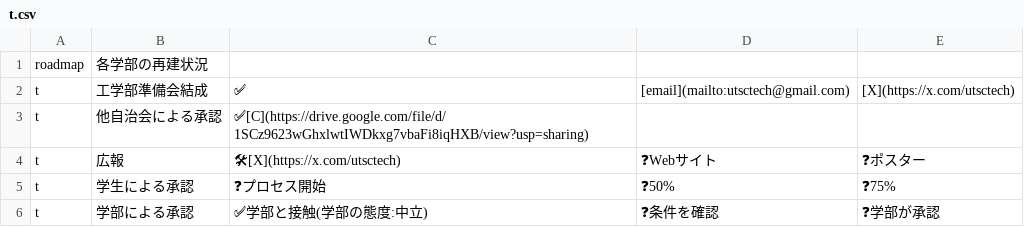
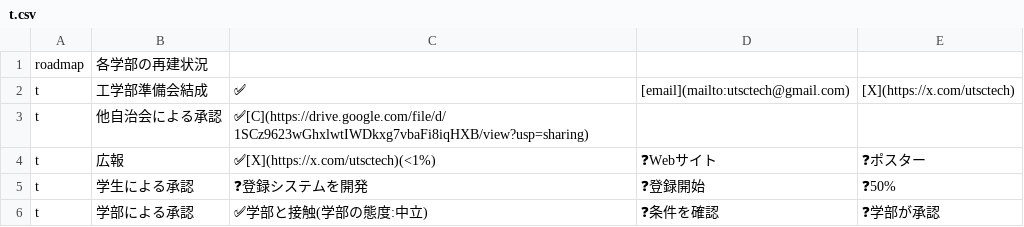
Before and after one commit to utjichi/roadmap, a CSV file: data/t.csv, drawn as a sheet; the diff names each change by its address in the sheet, - before the commit and + after, or states it on an @@ line.

Commit message:
Update t.csv

```diff
--- a/data/t.csv
+++ b/data/t.csv
-C4: 🛠[X](https://x.com/utsctech)
+C4: ✅[X](https://x.com/utsctech)(<1%)
-C5: ❓プロセス開始
+C5: ❓登録システムを開発
-D5: ❓50%
+D5: ❓登録開始
-E5: ❓75%
+E5: ❓50%
```
